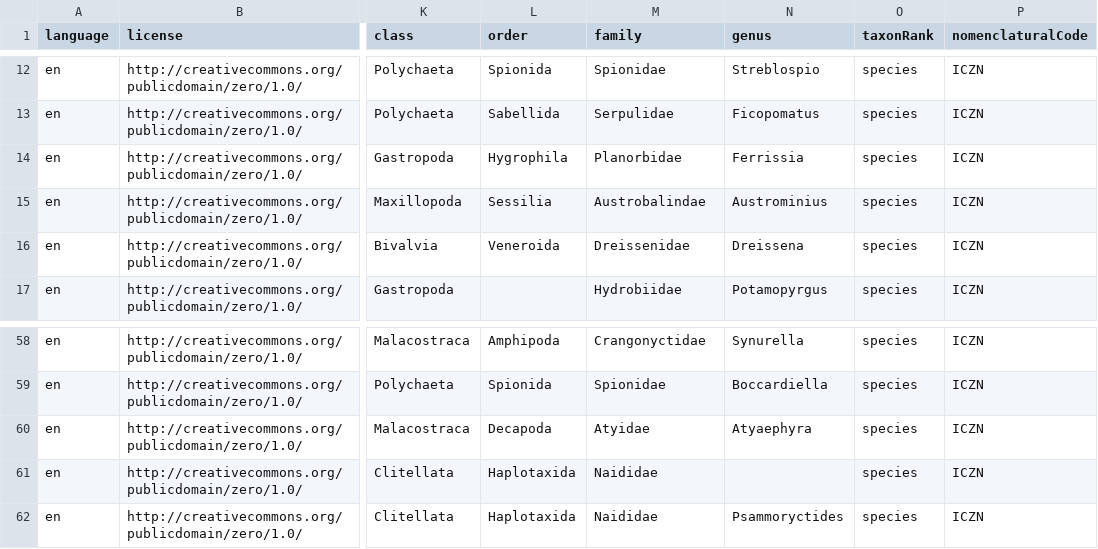
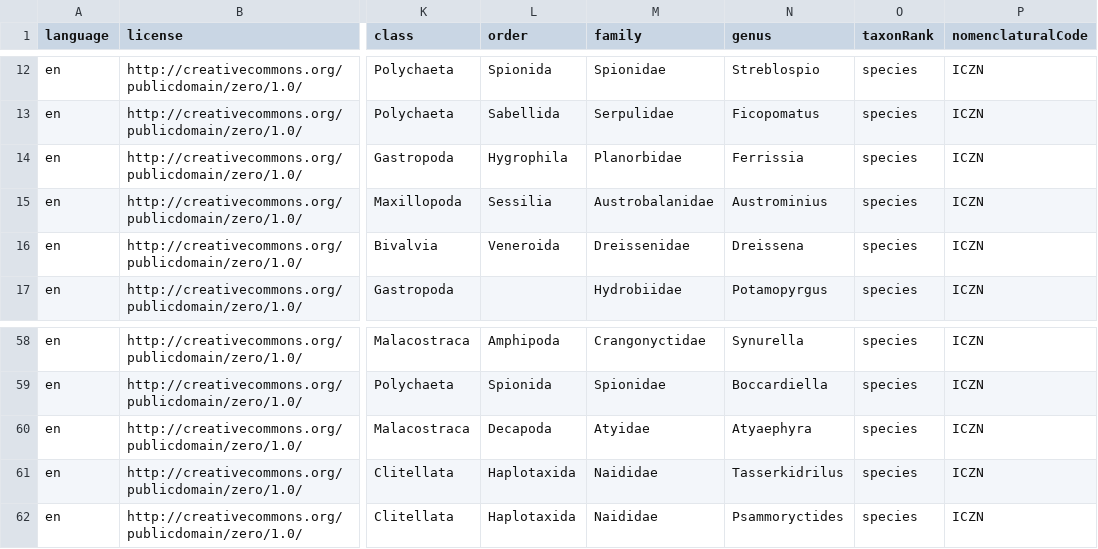
Before and after one commit to trias-project/alien-scheldt-checklist, a CSV file: data/processed/taxon.csv, drawn as a sheet; only a part is shown, gaps mark what is left out; the diff names each change by its address in the sheet, - before the commit and + after, or states it on an @@ line.

Commit message:
Update raw data

```diff
--- a/data/processed/taxon.csv
+++ b/data/processed/taxon.csv
-M15 (family): Austrobalindae
+M15 (family): Austrobalanidae
-N61 (genus): (empty)
+N61 (genus): Tasserkidrilus
```
Also changed, not shown: data/raw/input_data.csv.
